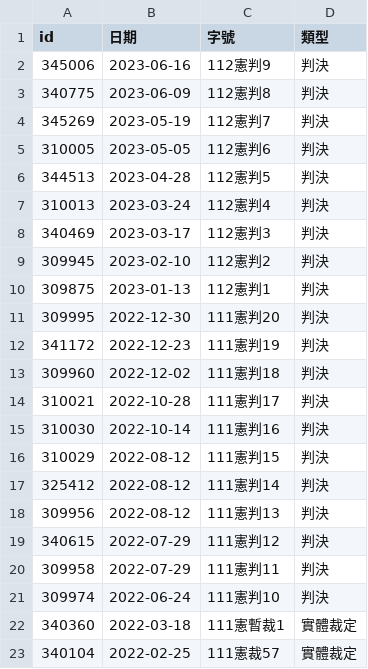
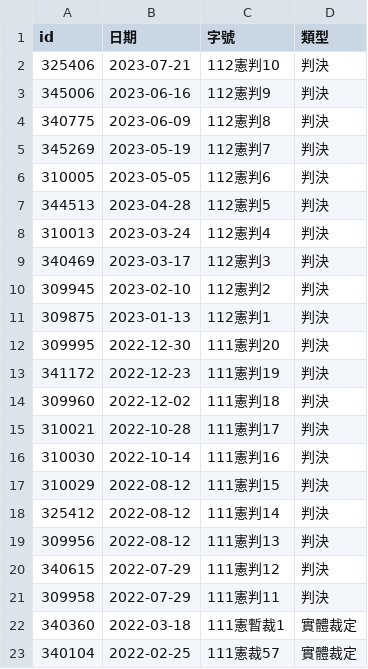
Before and after one commit to kong0107/cons.judicial, a CSV file: docket/index.csv, drawn as a sheet; removed rows and columns are numbered as before the commit, all else as after; the diff names each change by its address in the sheet, - before the commit and + after, or states it on an @@ line.

```diff
--- a/docket/index.csv
+++ b/docket/index.csv
+row 2: 325406 | 2023-07-21 | 112憲判10 | 判決
-row 21: 309974 | 2022-06-24 | 111憲判10 | 判決
```
Also changed, not shown: docket/判決.csv, docket/程序裁定.csv, 17 other files.
